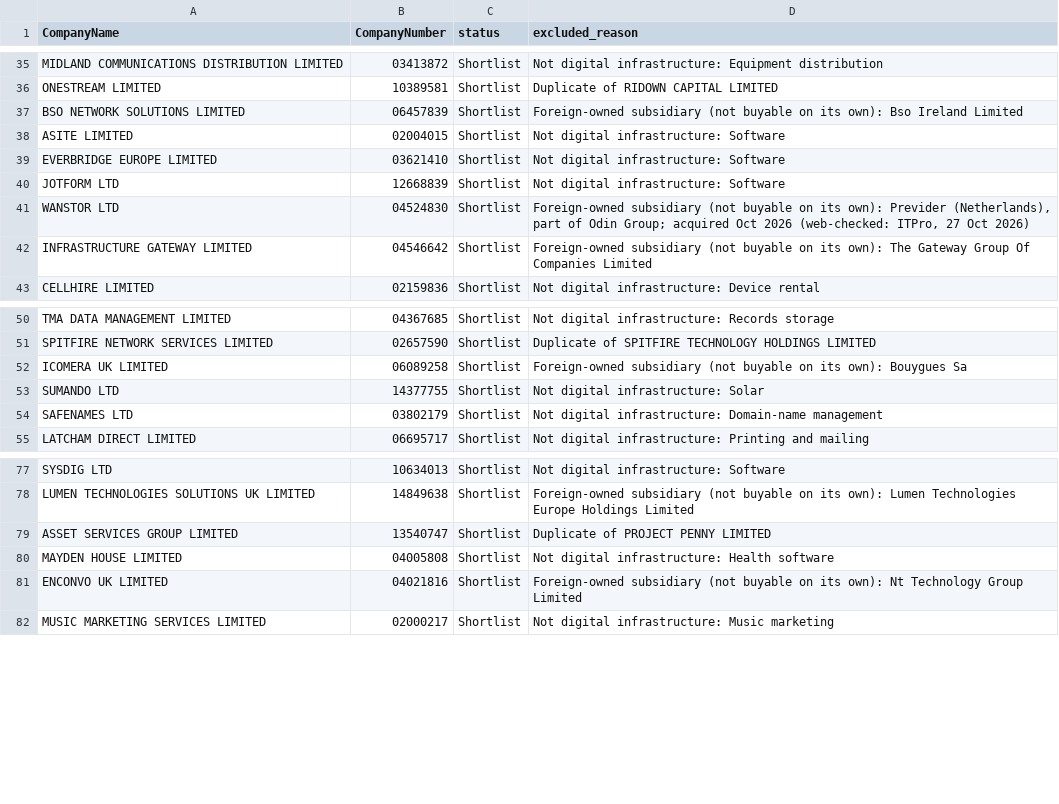
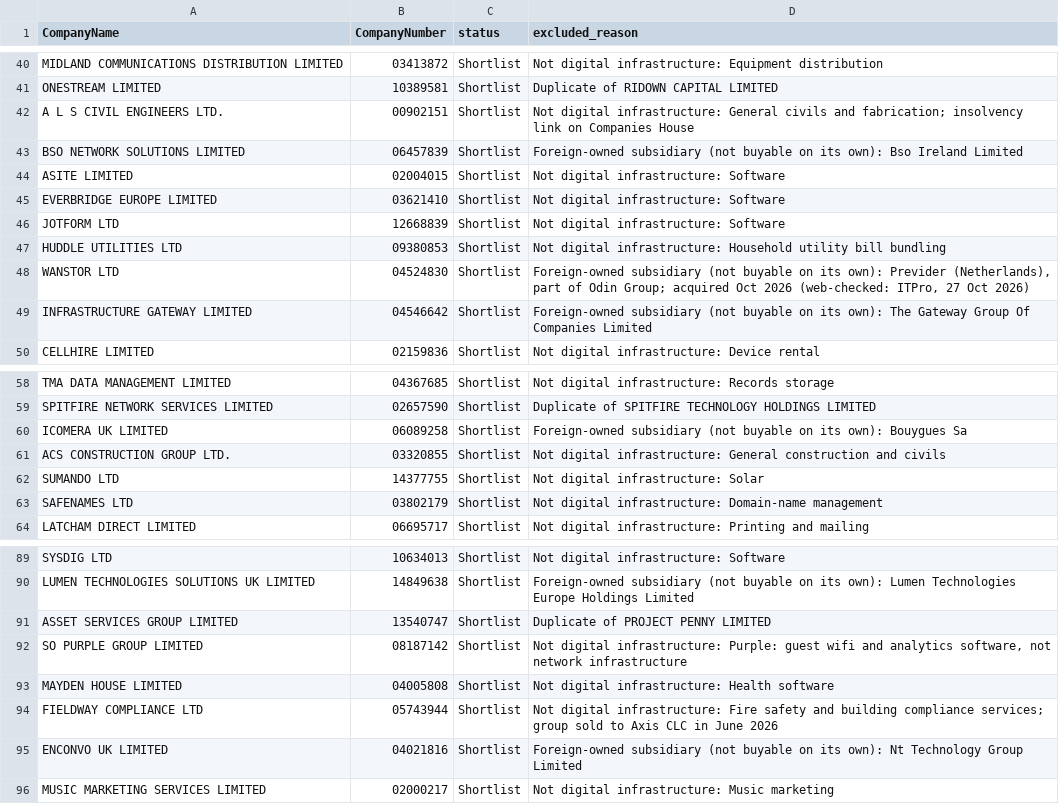
Before and after one commit to PE-Project-WM/infra-deal-scanner, a CSV file: data/outputs/excluded_log.csv, drawn as a sheet; only a part is shown, gaps mark what is left out; the diff covers the shown part only.

```diff
--- a/data/outputs/excluded_log.csv
+++ b/data/outputs/excluded_log.csv
@@ -36,2 +41,3 @@ MIDLAND COMMUNICATIONS DISTRIBUTION LIMITED,03413872,Shortlist,Not digital infra
 ONESTREAM LIMITED,10389581,Shortlist,Duplicate of RIDOWN CAPITAL LIMITED
+A L S CIVIL ENGINEERS LTD.,00902151,Shortlist,Not digital infrastructure: General civils and fabrication; insolvency link on Companies House
 BSO NETWORK SOLUTIONS LIMITED,06457839,Shortlist,Foreign-owned subsidiary (not buyable on its own): Bso Ireland Limited
@@ -40,2 +46,3 @@ EVERBRIDGE EUROPE LIMITED,03621410,Shortlist,Not digital infrastructure: Softwar
 JOTFORM LTD,12668839,Shortlist,Not digital infrastructure: Software
+HUDDLE UTILITIES LTD,09380853,Shortlist,Not digital infrastructure: Household utility bill bundling
 WANSTOR LTD,04524830,Shortlist,"Foreign-owned subsidiary (not buyable on its own): Previder (Netherlands), part of Odin Group; acquired Oct 2026 (web-checked: ITPro, 27 Oct 2026)"
@@ -52,2 +60,3 @@ SPITFIRE NETWORK SERVICES LIMITED,02657590,Shortlist,Duplicate of SPITFIRE TECHN
 ICOMERA UK LIMITED,06089258,Shortlist,Foreign-owned subsidiary (not buyable on its own): Bouygues Sa
+ACS CONSTRUCTION GROUP LTD.,03320855,Shortlist,Not digital infrastructure: General construction and civils
 SUMANDO LTD,14377755,Shortlist,Not digital infrastructure: Solar
@@ -79,3 +91,5 @@ LUMEN TECHNOLOGIES SOLUTIONS UK LIMITED,14849638,Shortlist,Foreign-owned subsidi
 ASSET SERVICES GROUP LIMITED,13540747,Shortlist,Duplicate of PROJECT PENNY LIMITED
+SO PURPLE GROUP LIMITED,08187142,Shortlist,"Not digital infrastructure: Purple: guest wifi and analytics software, not network infrastructure"
 MAYDEN HOUSE LIMITED,04005808,Shortlist,Not digital infrastructure: Health software
+FIELDWAY COMPLIANCE LTD,05743944,Shortlist,Not digital infrastructure: Fire safety and building compliance services; group sold to Axis CLC in June 2026
 ENCONVO UK LIMITED,04021816,Shortlist,Foreign-owned subsidiary (not buyable on its own): Nt Technology Group Limited
```
Also changed, not shown: 9 added rows elsewhere in this file, data/outputs/candidates_clean.csv, 3 other files.
